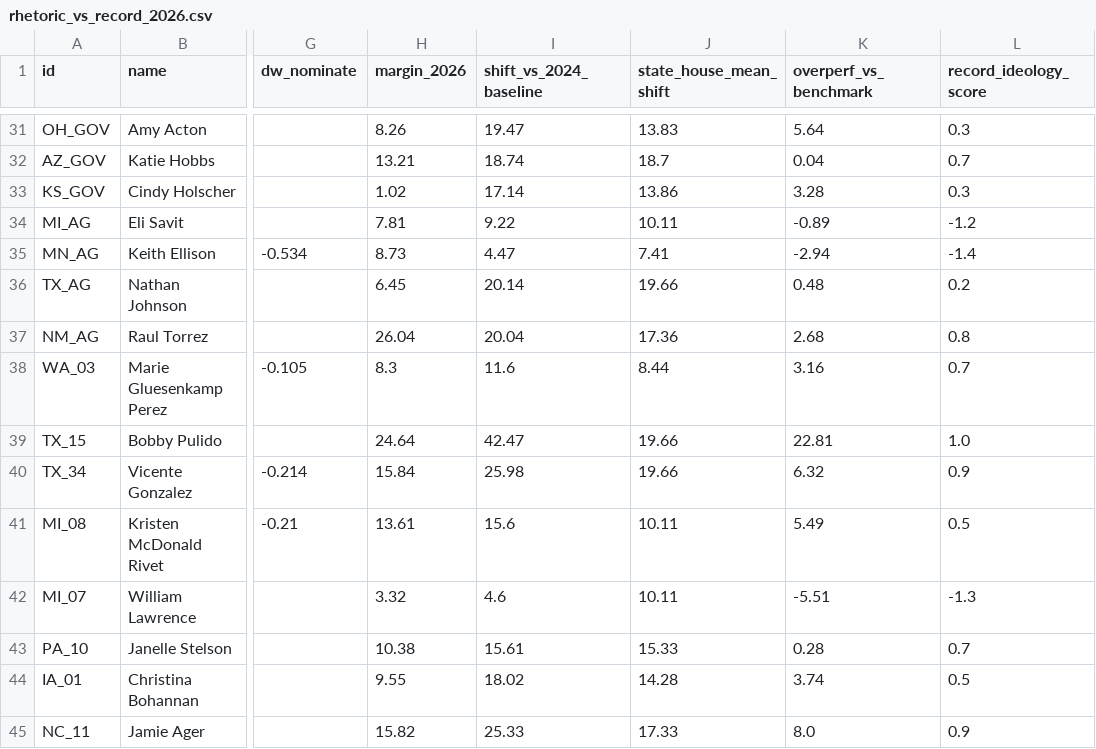
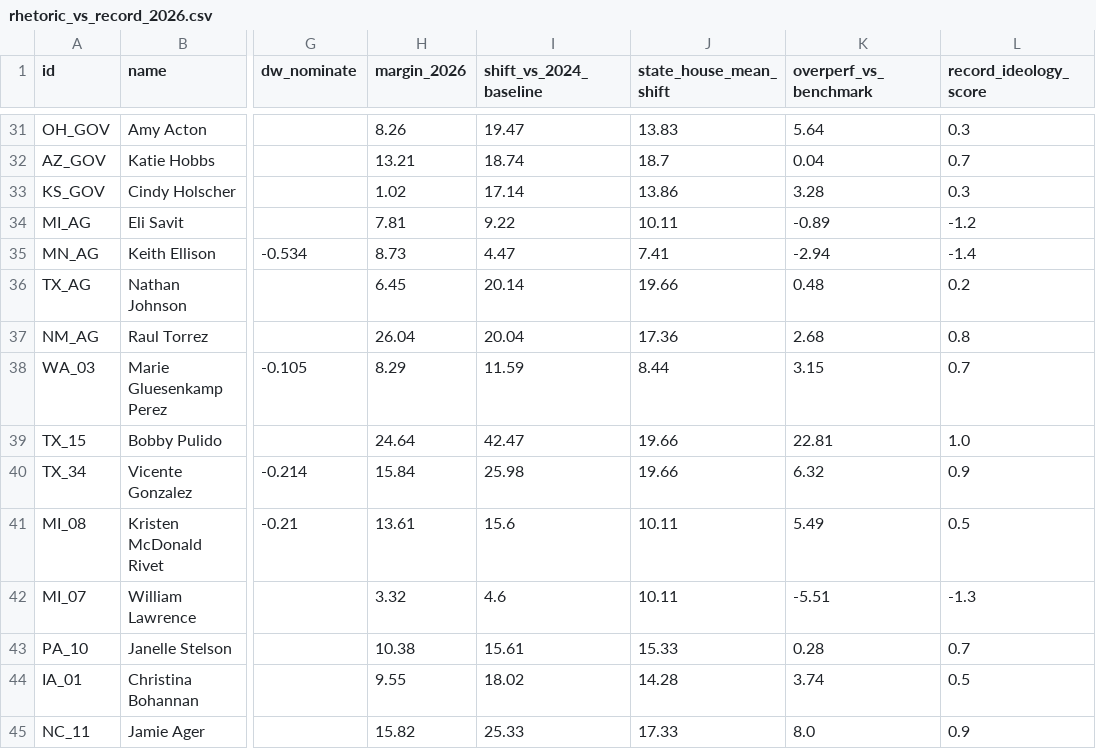
Before and after one commit to mike10010100/elections-2026, a CSV file: site_data/rhetoric_vs_record_2026.csv, drawn as a sheet; only a part is shown, gaps mark what is left out; the diff names each change by its address in the sheet, - before the commit and + after, or states it on an @@ line.

```diff
--- a/site_data/rhetoric_vs_record_2026.csv
+++ b/site_data/rhetoric_vs_record_2026.csv
-H38 (margin_2026): 8.3
+H38 (margin_2026): 8.29
-I38 (shift_vs_2024_baseline): 11.6
+I38 (shift_vs_2024_baseline): 11.59
-K38 (overperf_vs_benchmark): 3.16
+K38 (overperf_vs_benchmark): 3.15
```
Also changed, not shown: site_data/fec_moneyball_house_2026.csv, site_data/fec_moneyball_senate_2026.csv, 19 other files.
